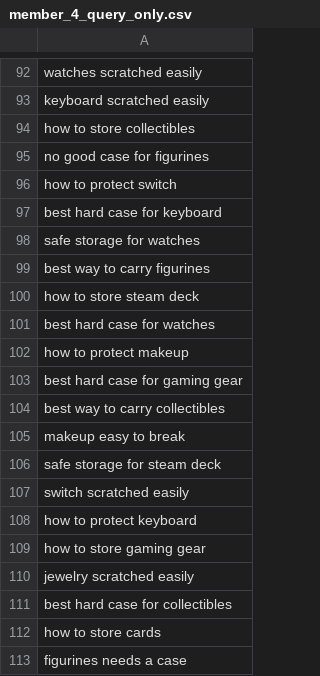
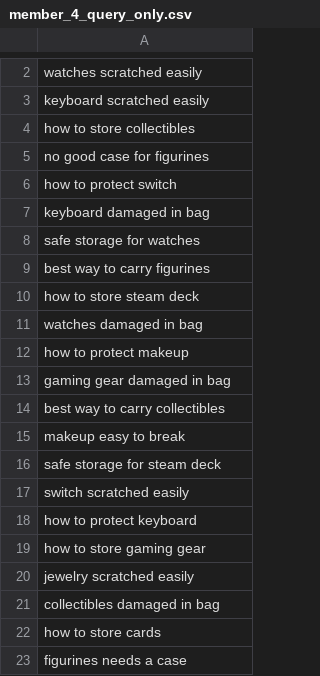
Before and after one commit to Zora-10/BA_Practicum_Codes_agent_ver, a CSV file: data/shared_data/query_assignments/simple_query_only/member_4_query_only.csv, drawn as a sheet; only a part is shown, gaps mark what is left out; the diff covers the shown part only.

```diff
--- a/data/shared_data/query_assignments/simple_query_only/member_4_query_only.csv
+++ b/data/shared_data/query_assignments/simple_query_only/member_4_query_only.csv
@@ -96,3 +6,3 @@ no good case for figurines
 how to protect switch
-best hard case for keyboard
+keyboard damaged in bag
 safe storage for watches
@@ -100,5 +10,5 @@ best way to carry figurines
 how to store steam deck
-best hard case for watches
+watches damaged in bag
 how to protect makeup
-best hard case for gaming gear
+gaming gear damaged in bag
 best way to carry collectibles
@@ -110,3 +20,3 @@ how to store gaming gear
 jewelry scratched easily
-best hard case for collectibles
+collectibles damaged in bag
 how to store cards
```
Also changed, not shown: 65 added rows and 90 removed rows elsewhere in this file, data/shared_data/query_assignments/leader_global_queries.csv, data/shared_data/query_assignments/member_4_queries.csv, 29 other files.
